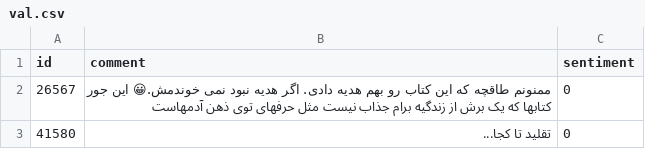
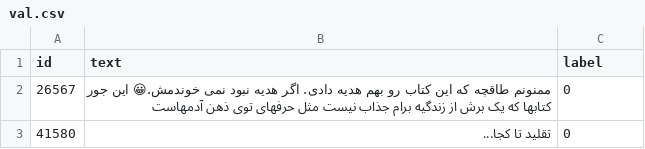
Before and after one commit to miirzamiir/taaghche-feelings-analyzer, a CSV file: data/val.csv, drawn as a sheet; only a part is shown.

```diff
--- a/data/val.csv
+++ b/data/val.csv
@@ -1,2 +1,2 @@
-id,comment,sentiment
+id,text,label
 26567,ممنونم طاقچه که این کتاب رو بهم هدیه دادی. اگر هدیه نبود نمی خوندمش.😀 این جور کتابها که یک برش از زندگیه برام جذاب نیست مثل حرفهای توی ذهن آدمهاست,0
```
Also changed, not shown: data/test.csv, 5 other files.
